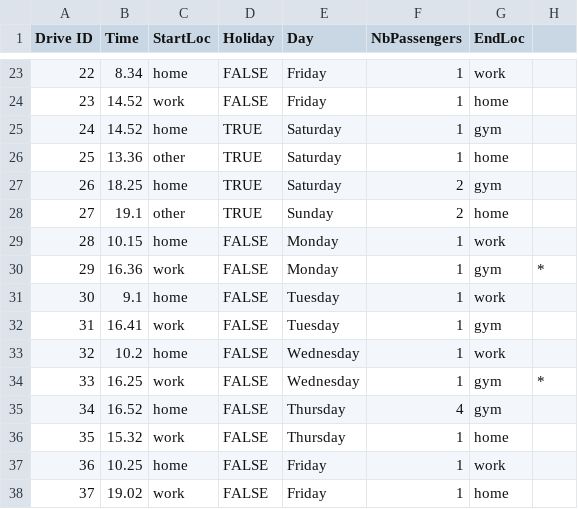
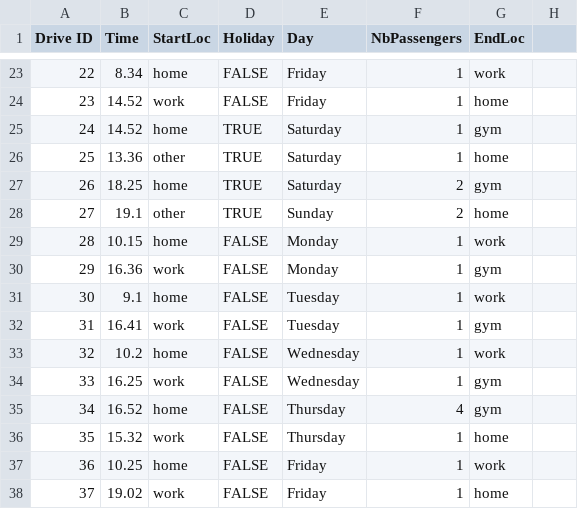
Before and after one commit to rbboimer/destination-point-estimation, a CSV file: TestData.csv, drawn as a sheet; only a part is shown, gaps mark what is left out; the diff covers the shown part only.

```diff
--- a/TestData.csv
+++ b/TestData.csv
@@ -30 +30 @@ Drive ID,Time,StartLoc,Holiday,Day,NbPassengers,EndLoc,
-29,16.36,work,FALSE,Monday,1,gym,*
+29,16.36,work,FALSE,Monday,1,gym
@@ -34 +34 @@ Drive ID,Time,StartLoc,Holiday,Day,NbPassengers,EndLoc,
-33,16.25,work,FALSE,Wednesday,1,gym,*
+33,16.25,work,FALSE,Wednesday,1,gym
```
Also changed, not shown: 10 edited cells elsewhere in this file.
